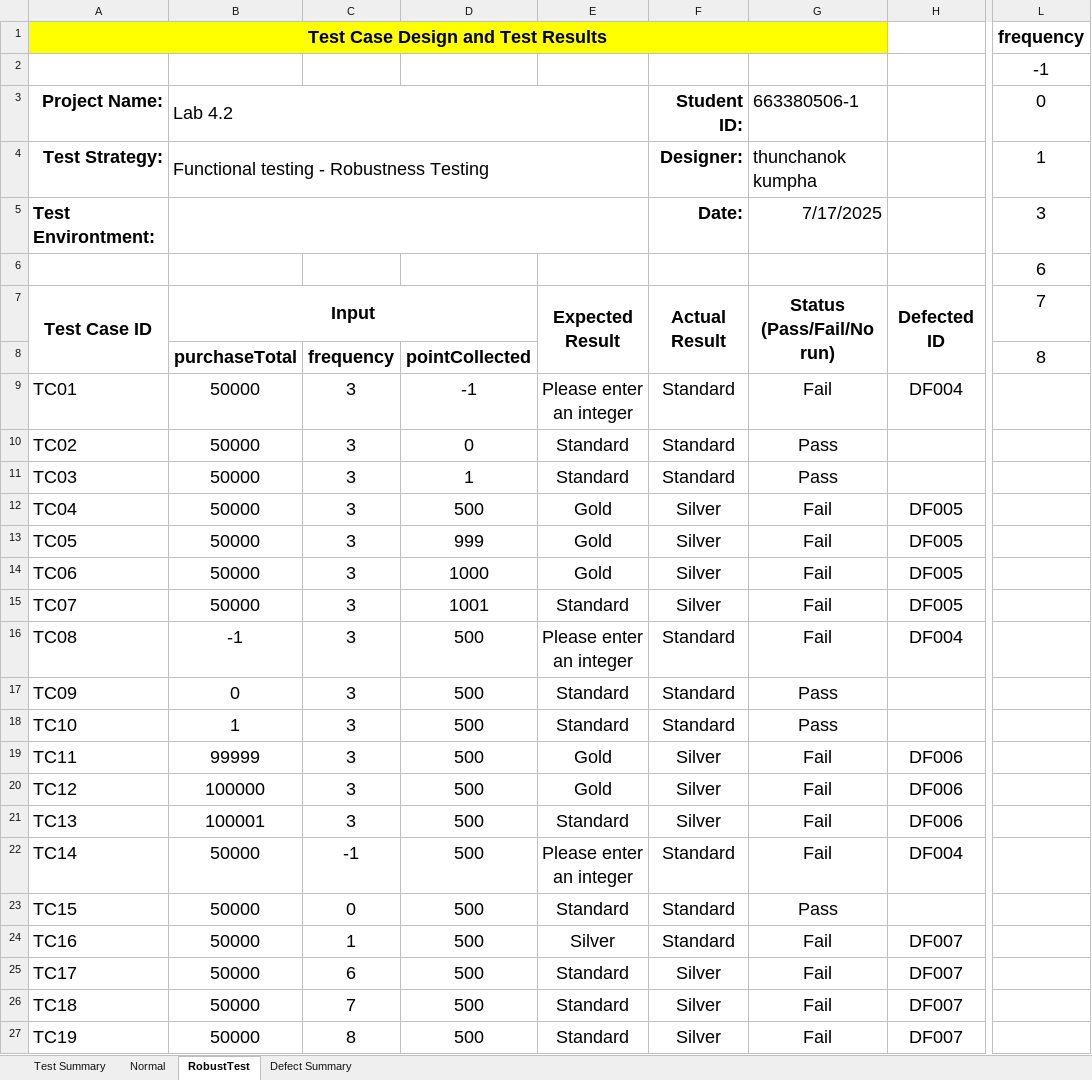
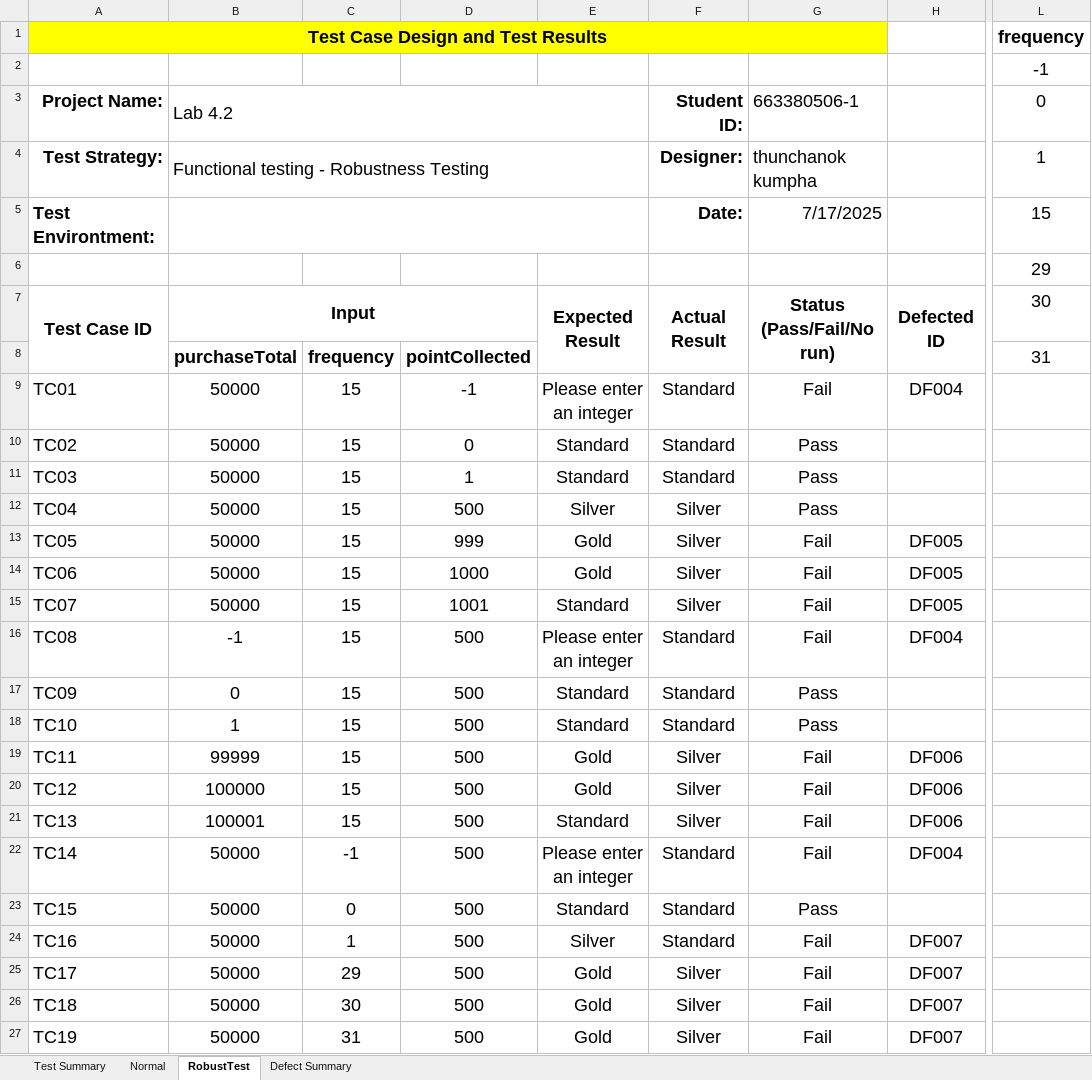
Before and after one commit to ThunchanokKumpha/Lab4_506_1_sqa, an Excel workbook: Lab4_BVT/Excel&xml/Lab4_663380506-1.xlsx, sheet RobustTest, drawn as a sheet; only a part is shown, gaps mark what is left out; values as stored, in another font and other column widths than the file's, no borders; the diff names each change by its address in the sheet, - before the commit and + after, or states it on an @@ line.

```diff
--- a/Lab4_BVT/Excel&xml/Lab4_663380506-1.xlsx (sheet RobustTest)
+++ b/Lab4_BVT/Excel&xml/Lab4_663380506-1.xlsx (sheet RobustTest)
-L5: 3
+L5: 15
-L6: 6
+L6: 29
-L7: 7
+L7: 30
-L8: 8
+L8: 31
-C9:C21: 3
+C9:C21: 15
-E12: Gold
+E12: Silver
-G12: Fail
+G12: Pass
-H12: DF005
+H12: (empty)
-C25: 6
+C25: 29
-E25:E27: Standard
+E25:E27: Gold
-C26: 7
+C26: 30
-C27: 8
+C27: 31
```
Also changed, not shown: sheet Normal, sheet Test Summary, 6 other files.
